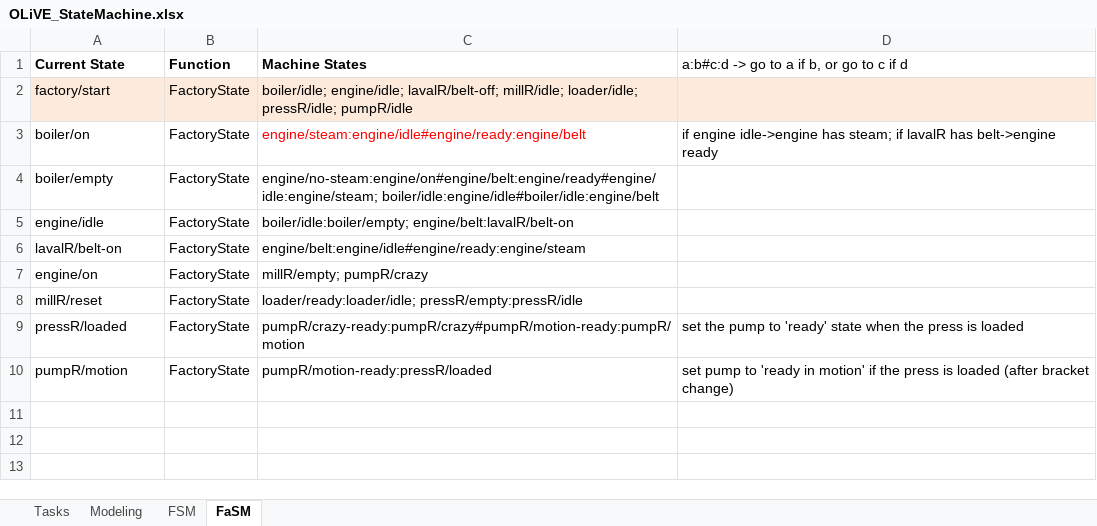
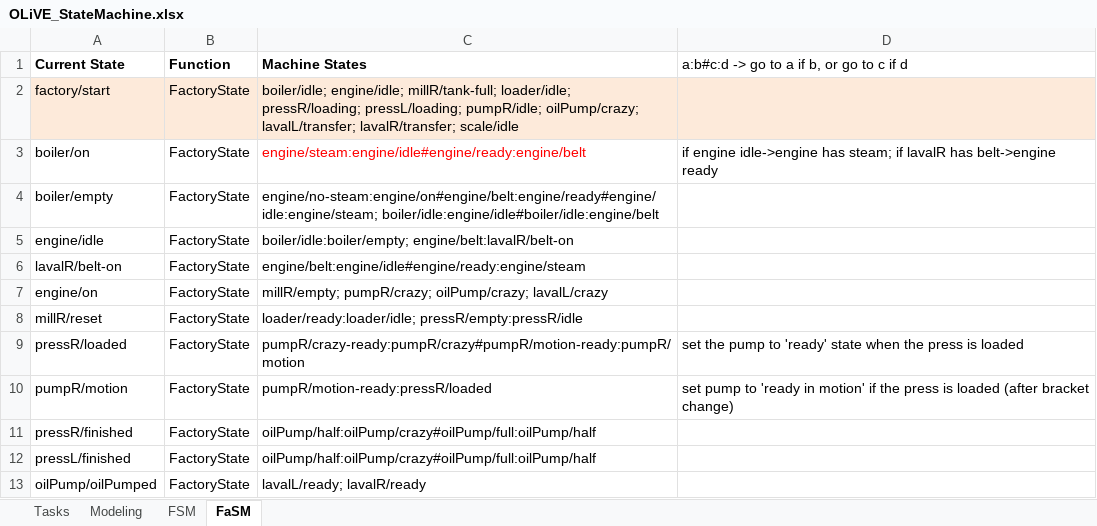
Before and after one commit to tokola/GitHub_OLiVE, an Excel workbook: OLiVE_StateMachine.xlsx, sheet FaSM, drawn as a sheet; values as stored, in another font and other column widths than the file's, no borders; the diff names each change by its address in the sheet, - before the commit and + after, or states it on an @@ line.

Commit message:
Animations finished, scale working, lavals working
- tank to loader animation
- pitcher animation
- FSM updated with all actions (duplicate machines missing)
- logging user interactions

```diff
--- a/OLiVE_StateMachine.xlsx (sheet FaSM)
+++ b/OLiVE_StateMachine.xlsx (sheet FaSM)
-C2 (Machine States): boiler/idle; engine/idle; lavalR/belt-off; millR/idle; loader/idle; pressR/idle; pumpR/idle
+C2 (Machine States): boiler/idle; engine/idle; millR/tank-full; loader/idle; pressR/loading; pressL/loading; pumpR/idle; oilPump/crazy; lavalL/transfer; lavalR/transfer; scale/idle
-C7 (Machine States): millR/empty; pumpR/crazy
+C7 (Machine States): millR/empty; pumpR/crazy; oilPump/crazy; lavalL/crazy
+row 11: pressR/finished | FactoryState | oilPump/half:oilPump/crazy#oilPump/full:oilPump/half
+row 12: pressL/finished | FactoryState | oilPump/half:oilPump/crazy#oilPump/full:oilPump/half
+row 13: oilPump/oilPumped | FactoryState | lavalL/ready; lavalR/ready
```
Also changed, not shown: sheet FSM, 6 other files.
